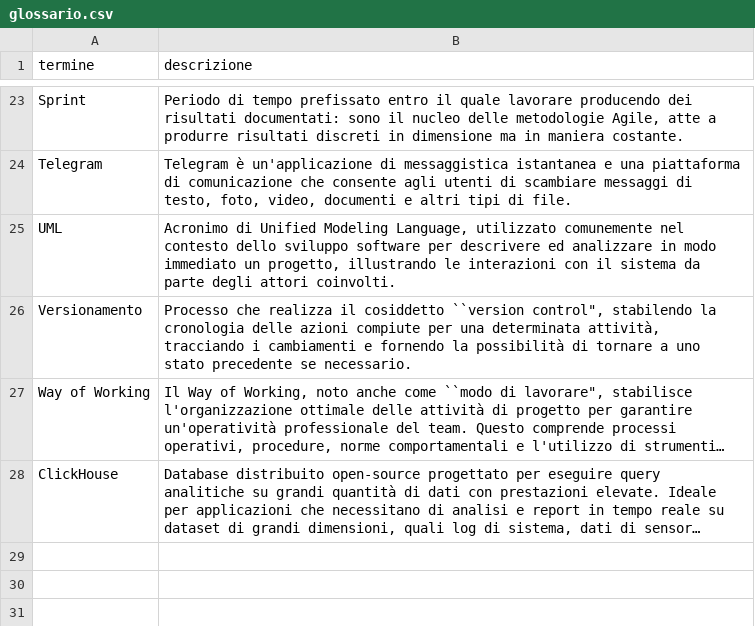
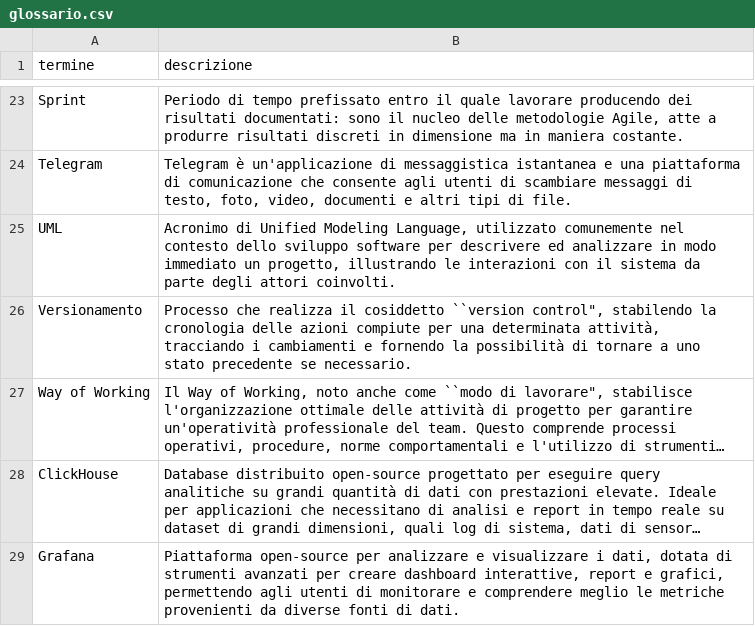
Before and after one commit to NaN1fy/docs, a CSV file: documents/RTB/interni/glossario.csv, drawn as a sheet; only a part is shown, gaps mark what is left out; long unchanged cells end in …; the diff names each change by its address in the sheet, - before the commit and + after, or states it on an @@ line.

Commit message:
Update glossario.csv
test

```diff
--- a/documents/RTB/interni/glossario.csv
+++ b/documents/RTB/interni/glossario.csv
+row 29: Grafana | Piattaforma open-source per analizzare e visualizzare i dati, dotata di strumenti avanzati per creare dashboard interattive, report e grafici, permettendo agli utenti di monitorare e comprendere meglio le metriche provenienti da diverse fonti di dati.
```
